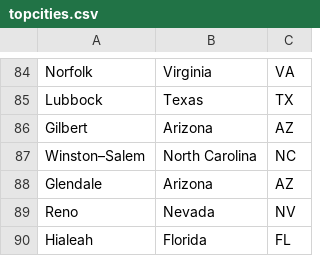
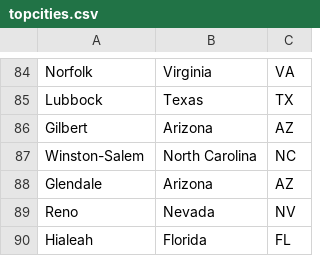
Before and after one commit to patallen/NotiWeather, a CSV file: newsletter/management/commands/topcities.csv, drawn as a sheet; only a part is shown, gaps mark what is left out; the diff names each change by its address in the sheet, - before the commit and + after, or states it on an @@ line.

Commit message:
Fix encoding on Winston-Salem to UTF-8 compatible

```diff
--- a/newsletter/management/commands/topcities.csv
+++ b/newsletter/management/commands/topcities.csv
-A87: Winston–Salem
+A87: Winston-Salem
```
Also changed, not shown: 1 other file.
